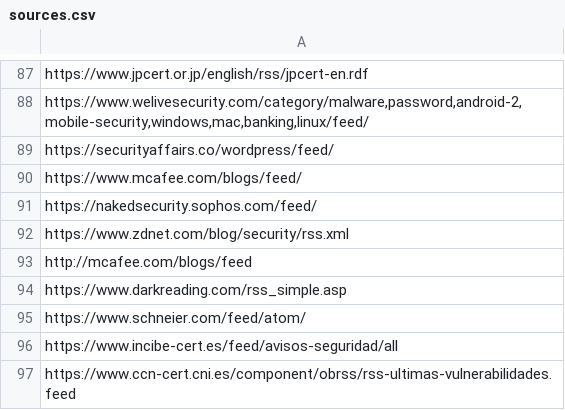
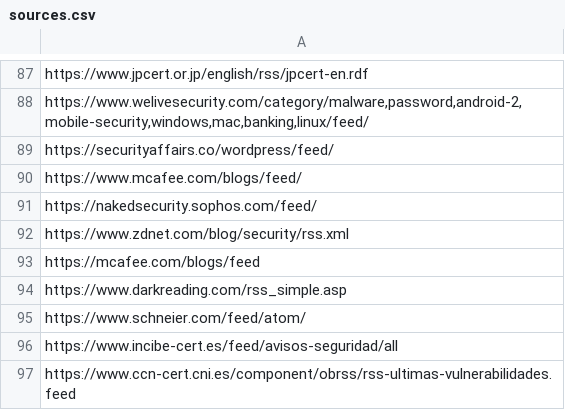
Before and after one commit to devrobertpro/Watcher, a CSV file: Watcher/Watcher/threats_watcher/datas/sources.csv, drawn as a sheet; only a part is shown, gaps mark what is left out.

Commit message:
Update sources.csv

```diff
--- a/Watcher/Watcher/threats_watcher/datas/sources.csv
+++ b/Watcher/Watcher/threats_watcher/datas/sources.csv
@@ -92,3 +92,3 @@ https://nakedsecurity.sophos.com/feed/
 https://www.zdnet.com/blog/security/rss.xml
-http://mcafee.com/blogs/feed
+https://mcafee.com/blogs/feed
 https://www.darkreading.com/rss_simple.asp
```
